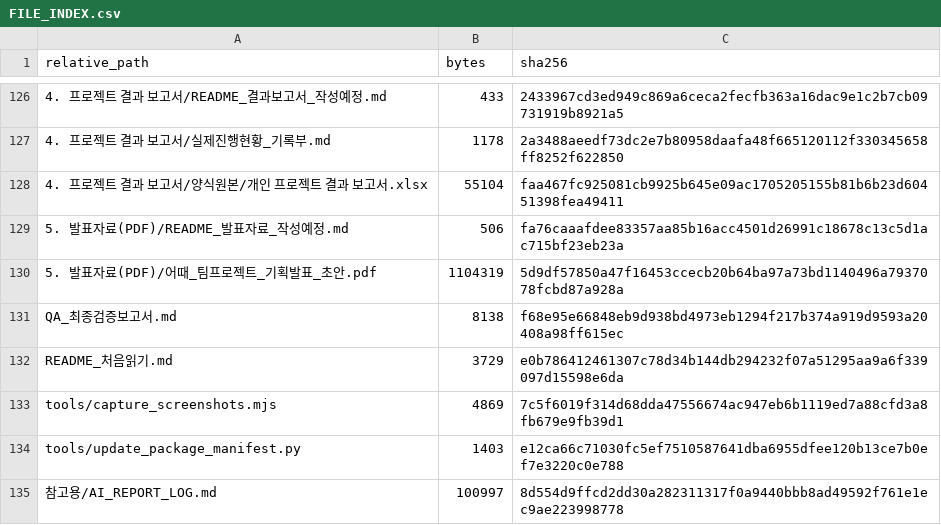
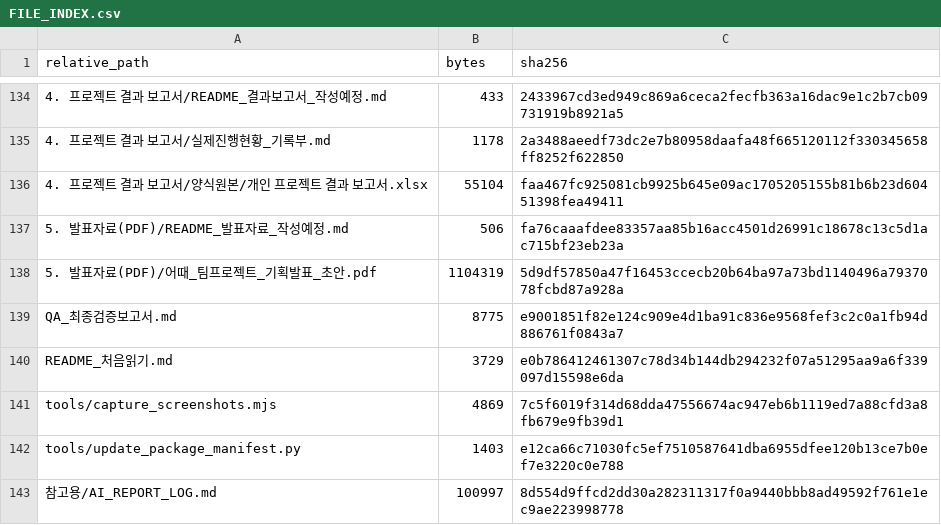
Before and after one commit to sterran123/eottae, a CSV file: FILE_INDEX.csv, drawn as a sheet; only a part is shown, gaps mark what is left out; the diff covers the shown part only.

```diff
--- a/FILE_INDEX.csv
+++ b/FILE_INDEX.csv
@@ -130,3 +138,3 @@
 5. 발표자료(PDF)/어때_팀프로젝트_기획발표_초안.pdf,1104319,5d9df57850a47f16453ccecb20b64ba97a73bd1140496a7937078fcbd87a928a
-QA_최종검증보고서.md,8138,f68e95e66848eb9d938bd4973eb1294f217b374a919d9593a20408a98ff615ec
+QA_최종검증보고서.md,8775,e9001851f82e124c909e4d1ba91c836e9568fef3c2c0a1fb94d886761f0843a7
 README_처음읽기.md,3729,e0b786412461307c78d34b144db294232f07a51295aa9a6f339097d15598e6da
```
Also changed, not shown: 8 added rows and 12 edited cells elsewhere in this file, 15 other files.
